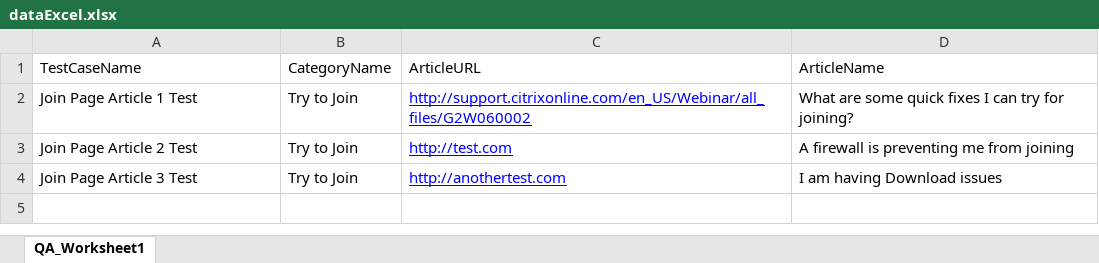
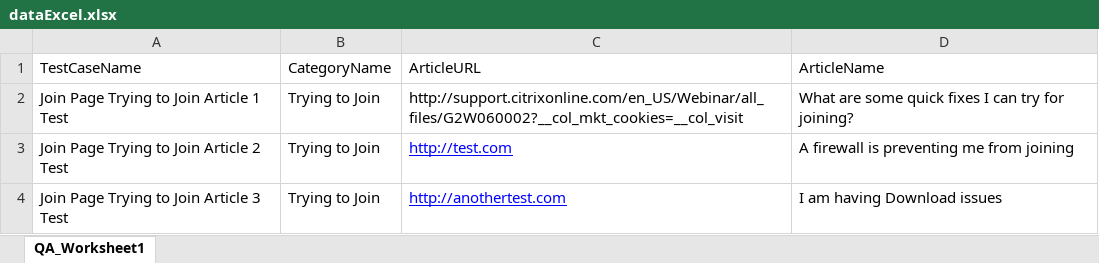
Before and after one commit to bmonzon7/Automation, an Excel workbook: src/excelExportAndFileIO/dataExcel.xlsx, sheet QA_Worksheet1, drawn as a sheet; values as stored, in another font and other column widths than the file's, no borders; the diff names each change by its address in the sheet, - before the commit and + after, or states it on an @@ line.

Commit message:
changes to ReadExcel_Object

```diff
--- a/src/excelExportAndFileIO/dataExcel.xlsx (sheet QA_Worksheet1)
+++ b/src/excelExportAndFileIO/dataExcel.xlsx (sheet QA_Worksheet1)
-A2 (TestCaseName): Join Page Article 1 Test
+A2 (TestCaseName): Join Page Trying to Join Article 1 Test
-B2:B4 (CategoryName): Try to Join
+B2:B4 (CategoryName): Trying to Join
-C2 (ArticleURL): http://support.citrixonline.com/en_US/Webinar/all_files/G2W060002
+C2 (ArticleURL): http://support.citrixonline.com/en_US/Webinar/all_files/G2W060002?__col_mkt_cookies=__col_visit
@@ C2 underline: on → off, text colour: #0000FF → black @@
-A3 (TestCaseName): Join Page Article 2 Test
+A3 (TestCaseName): Join Page Trying to Join Article 2 Test
-A4 (TestCaseName): Join Page Article 3 Test
+A4 (TestCaseName): Join Page Trying to Join Article 3 Test
```
Also changed, not shown: 4 other files.
